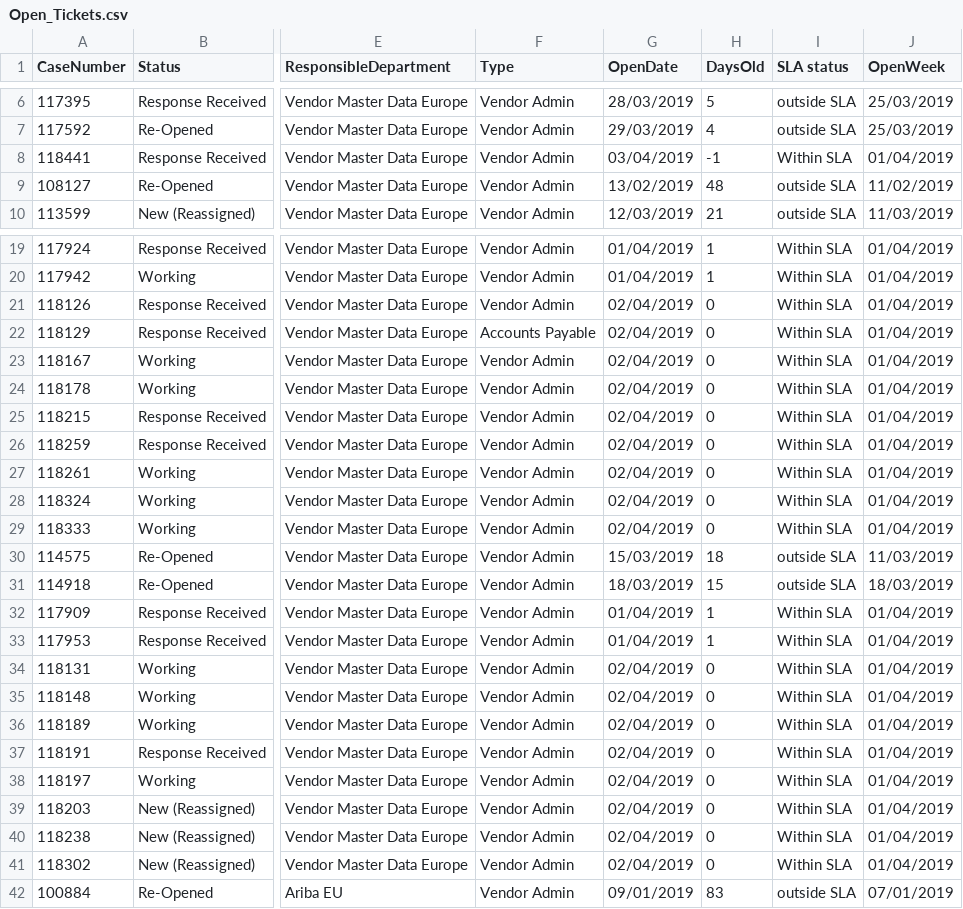
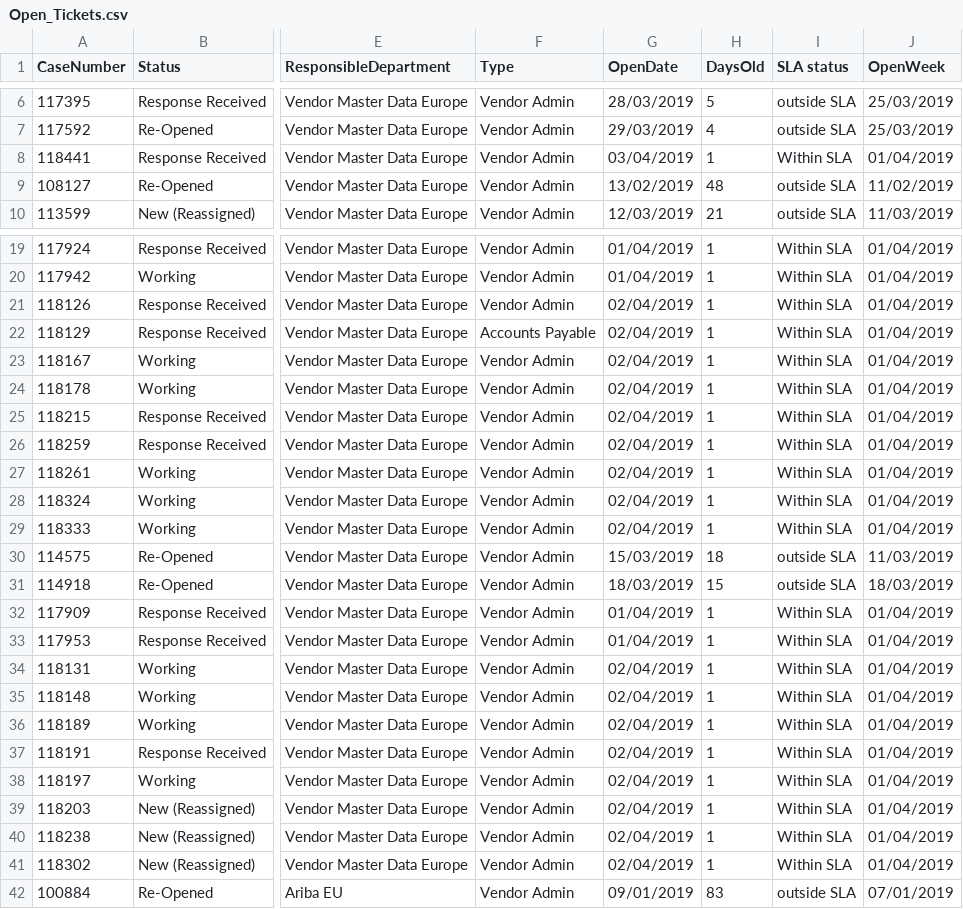
Before and after one commit to RChanco/Workable-Tickets-Dashboard, a CSV file: data/Open_Tickets.csv, drawn as a sheet; only a part is shown, gaps mark what is left out; the diff covers the shown part only; the diff names each change by its address in the sheet, - before the commit and + after, or states it on an @@ line.

Commit message:
Added the SLA Status Chart

```diff
--- a/data/Open_Tickets.csv
+++ b/data/Open_Tickets.csv
-H8 (DaysOld): -1
+H8 (DaysOld): 1
-H21:H29 (DaysOld): 0
+H21:H29 (DaysOld): 1
-H34:H41 (DaysOld): 0
+H34:H41 (DaysOld): 1
```
Also changed, not shown: 14 edited cells elsewhere in this file, .c9/metadata/environment/data/Open_Tickets.csv, 5 other files.
